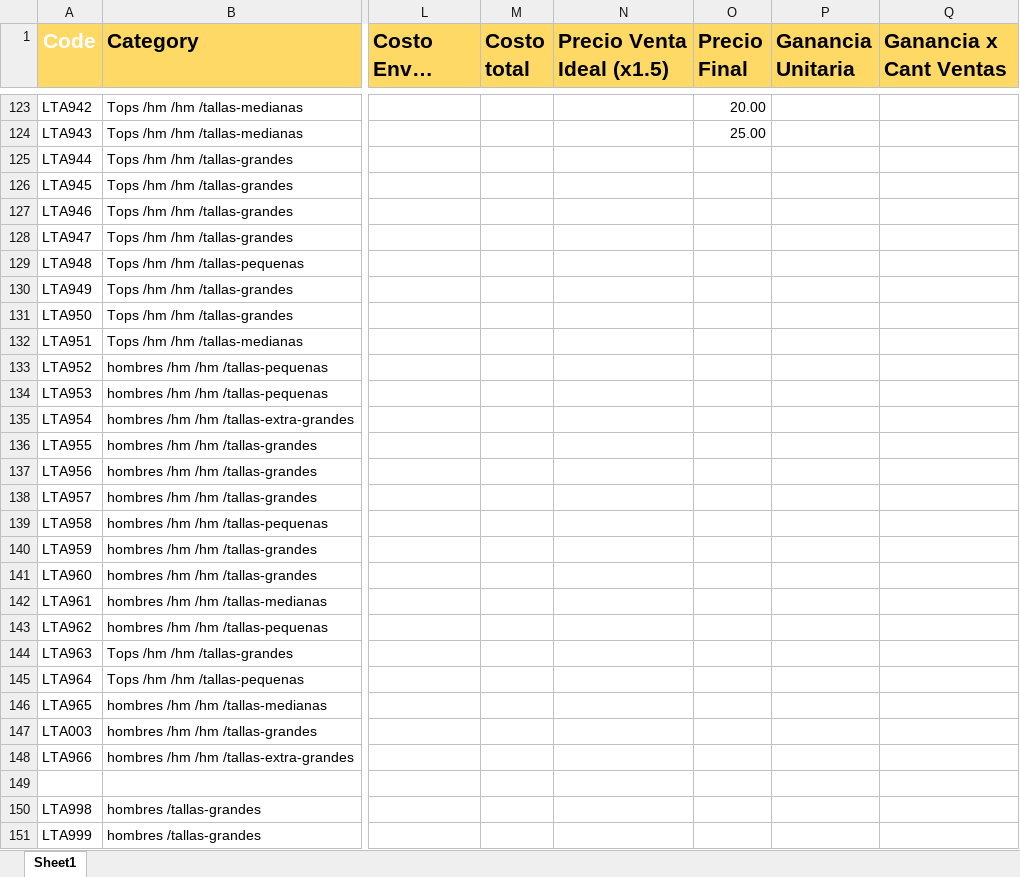
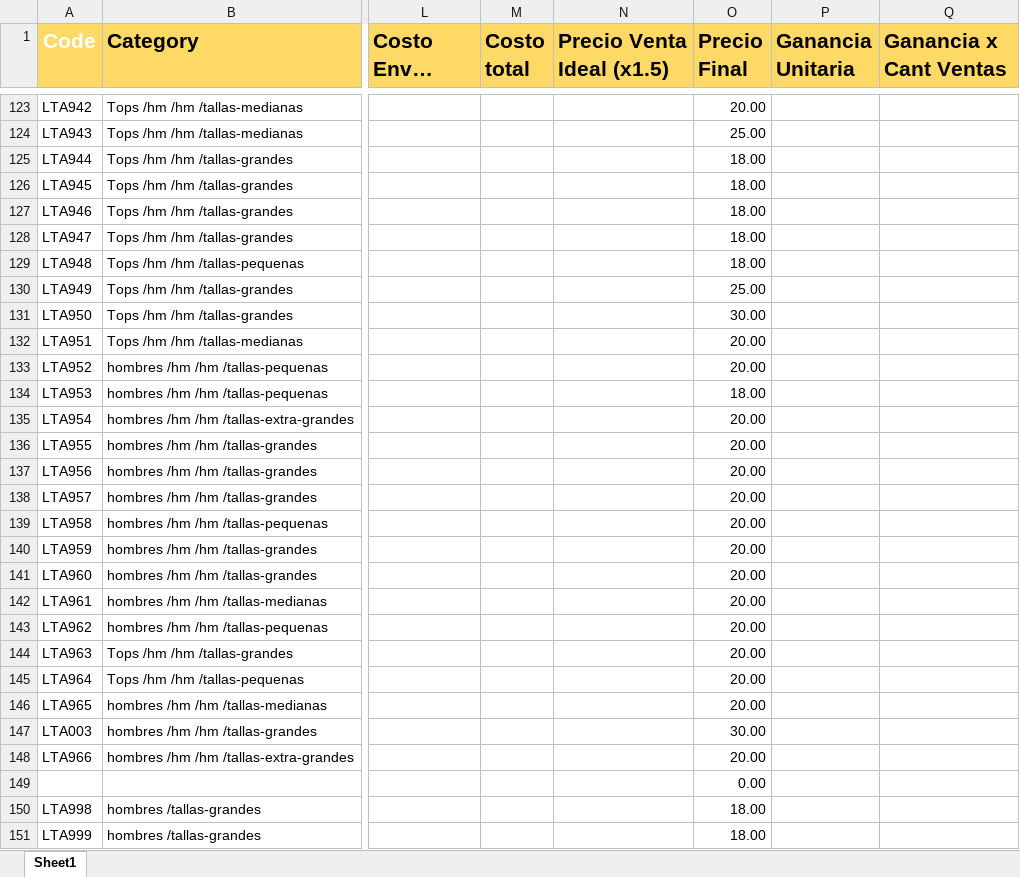
Before and after one commit to uberboutique/ss, an Excel workbook: EntradaProductos_LETTA1.xlsx, sheet Sheet1, drawn as a sheet; only a part is shown, gaps mark what is left out; long unchanged cells end in …; values as stored, in another font and other column widths than the file's, no borders; conditional formats not drawn; the diff covers the shown part only; the diff names each change by its address in the sheet, - before the commit and + after, or states it on an @@ line.

```diff
--- a/EntradaProductos_LETTA1.xlsx (sheet Sheet1)
+++ b/EntradaProductos_LETTA1.xlsx (sheet Sheet1)
-O125:O129 (Precio Final): (empty)
+O125:O129 (Precio Final): 18.00
-O130 (Precio Final): (empty)
+O130 (Precio Final): 25.00
-O131 (Precio Final): (empty)
+O131 (Precio Final): 30.00
-O132:O133 (Precio Final): (empty)
+O132:O133 (Precio Final): 20.00
-O134 (Precio Final): (empty)
+O134 (Precio Final): 18.00
-O135:O146 (Precio Final): (empty)
+O135:O146 (Precio Final): 20.00
-O147 (Precio Final): (empty)
+O147 (Precio Final): 30.00
-O148 (Precio Final): (empty)
+O148 (Precio Final): 20.00
-O149 (Precio Final): (empty)
+O149 (Precio Final): 0.00
-O150:O151 (Precio Final): (empty)
+O150:O151 (Precio Final): 18.00
```
Also changed, not shown: 65 added rows, 71 edited cells and cell formats elsewhere in this sheet, EntradaInvierno_LETTA.xlsx, 53 other files.
